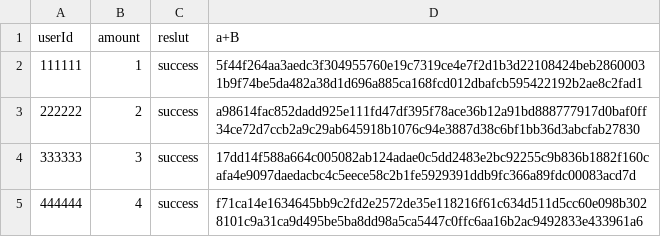
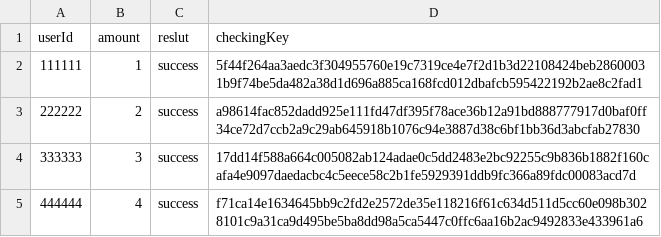
Before and after one commit to lyh169/plugin, a CSV file: cli/tools/test.csv, drawn as a sheet.

Commit message:
add resend timeout and division amount

```diff
--- a/cli/tools/test.csv
+++ b/cli/tools/test.csv
@@ -1,2 +1,2 @@
-userId,amount,reslut,a+B
+userId,amount,reslut,checkingKey
 111111,1,success,5f44f264aa3aedc3f304955760e19c7319ce4e7f2d1b3d22108424beb28600031b9f74be5da482a38d1d696a885ca168fcd012dbafcb595422192b2ae8c2fad1
```
Also changed, not shown: 2 other files.
